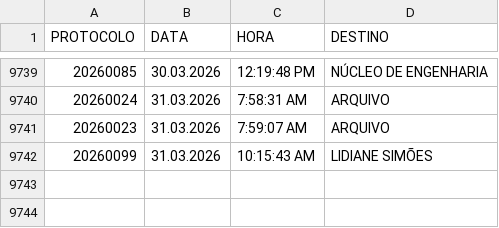
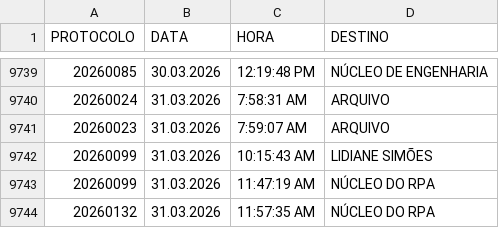
Before and after one commit to VisaAnapolis/APP, a CSV file: data/tramitacao.csv, drawn as a sheet; only a part is shown, gaps mark what is left out.

Commit message:
Auto-sync data 31/03/2026 12:12:02,18

```diff
--- a/data/tramitacao.csv
+++ b/data/tramitacao.csv
@@ -9742 +9742,3 @@
 "20260099";"31.03.2026";"10:15:43 AM";"LIDIANE SIMÕES"
+"20260099";"31.03.2026";"11:47:19 AM";"NÚCLEO DO RPA"
+"20260132";"31.03.2026";"11:57:35 AM";"NÚCLEO DO RPA"
```
Also changed, not shown: data/protocolo.csv, 29 other files.
